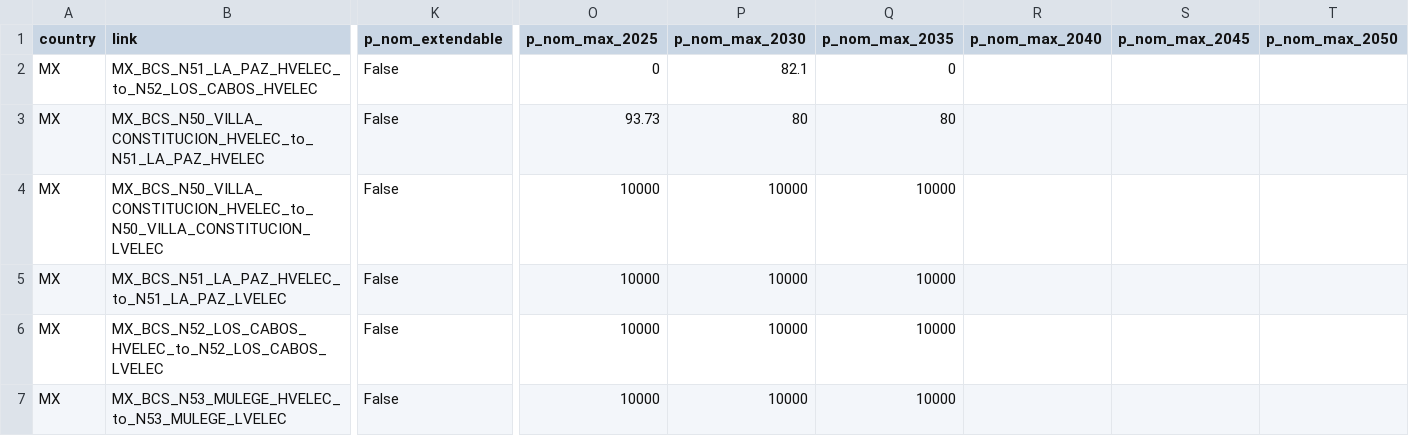
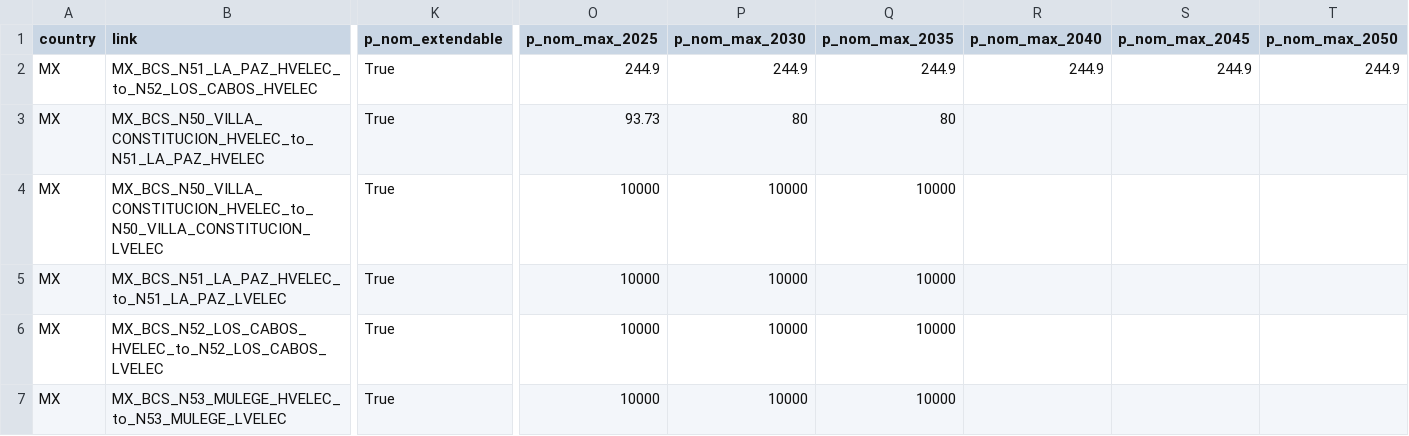
Before and after one commit to Sophia-beep168/pypsa-spice-bcs, a CSV file: data/pypsa-spice-data/project_02/input/scenario_01/power/interconnector.csv, drawn as a sheet; only a part is shown, gaps mark what is left out; the diff covers the shown part only; the diff names each change by its address in the sheet, - before the commit and + after, or states it on an @@ line.

```diff
--- a/data/pypsa-spice-data/project_02/input/scenario_01/power/interconnector.csv
+++ b/data/pypsa-spice-data/project_02/input/scenario_01/power/interconnector.csv
-K2:K7 (p_nom_extendable): False
+K2:K7 (p_nom_extendable): True
-O2 (p_nom_max_2025): 0
+O2 (p_nom_max_2025): 244.9
-P2 (p_nom_max_2030): 82.1
+P2 (p_nom_max_2030): 244.9
-Q2 (p_nom_max_2035): 0
+Q2 (p_nom_max_2035): 244.9
-R2 (p_nom_max_2040): (empty)
+R2 (p_nom_max_2040): 244.9
-S2 (p_nom_max_2045): (empty)
+S2 (p_nom_max_2045): 244.9
-T2 (p_nom_max_2050): (empty)
+T2 (p_nom_max_2050): 244.9
```
Also changed, not shown: 6 edited cells elsewhere in this file, data/pypsa-spice-data/project_02/input/scenario_01/power/fuel_supplies.csv, data/pypsa-spice-data/project_02/input/scenario_01/power/loads.csv, 2 other files.
